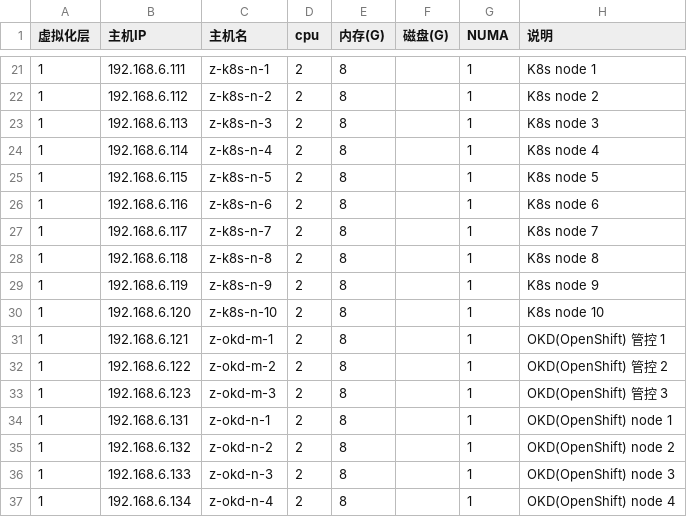
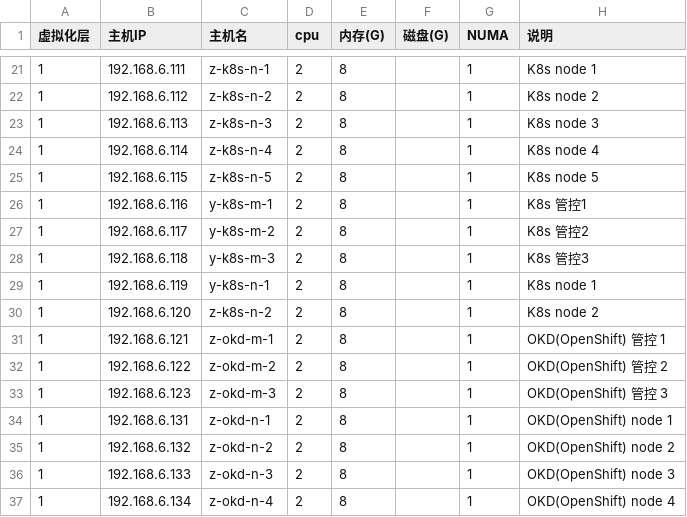
Before and after one commit to huataihuang/cloud-atlas, a CSV file: source/real/priv_cloud/priv_cloud_infra/hosts.csv, drawn as a sheet; only a part is shown, gaps mark what is left out.

```diff
--- a/source/real/priv_cloud/priv_cloud_infra/hosts.csv
+++ b/source/real/priv_cloud/priv_cloud_infra/hosts.csv
@@ -25,7 +25,7 @@
 1,192.168.6.115,z-k8s-n-5,2,8,,1,K8s node 5
-1,192.168.6.116,z-k8s-n-6,2,8,,1,K8s node 6
-1,192.168.6.117,z-k8s-n-7,2,8,,1,K8s node 7
-1,192.168.6.118,z-k8s-n-8,2,8,,1,K8s node 8
-1,192.168.6.119,z-k8s-n-9,2,8,,1,K8s node 9
-1,192.168.6.120,z-k8s-n-10,2,8,,1,K8s node 10
+1,192.168.6.116,y-k8s-m-1,2,8,,1,K8s 管控1
+1,192.168.6.117,y-k8s-m-2,2,8,,1,K8s 管控2
+1,192.168.6.118,y-k8s-m-3,2,8,,1,K8s 管控3
+1,192.168.6.119,y-k8s-n-1,2,8,,1,K8s node 1
+1,192.168.6.120,z-k8s-n-2,2,8,,1,K8s node 2
 1,192.168.6.121,z-okd-m-1,2,8,,1,OKD(OpenShift) 管控 1
```
Also changed, not shown: 35 other files.
